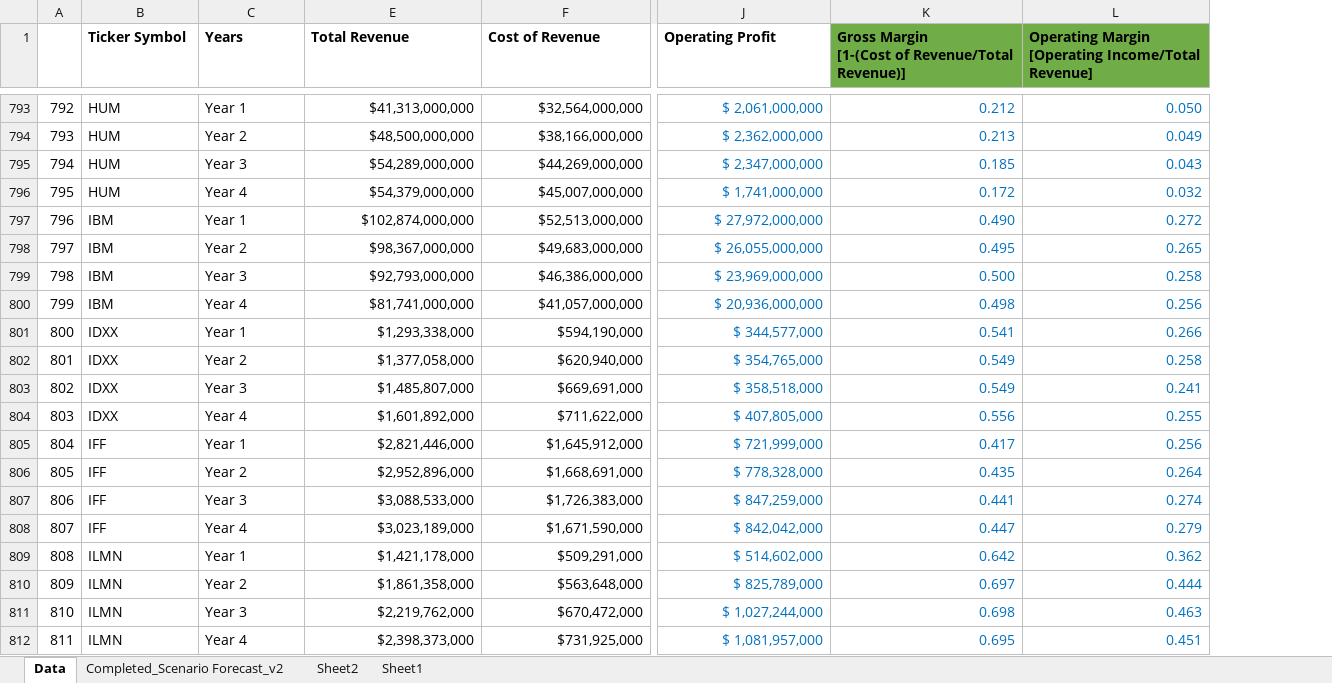
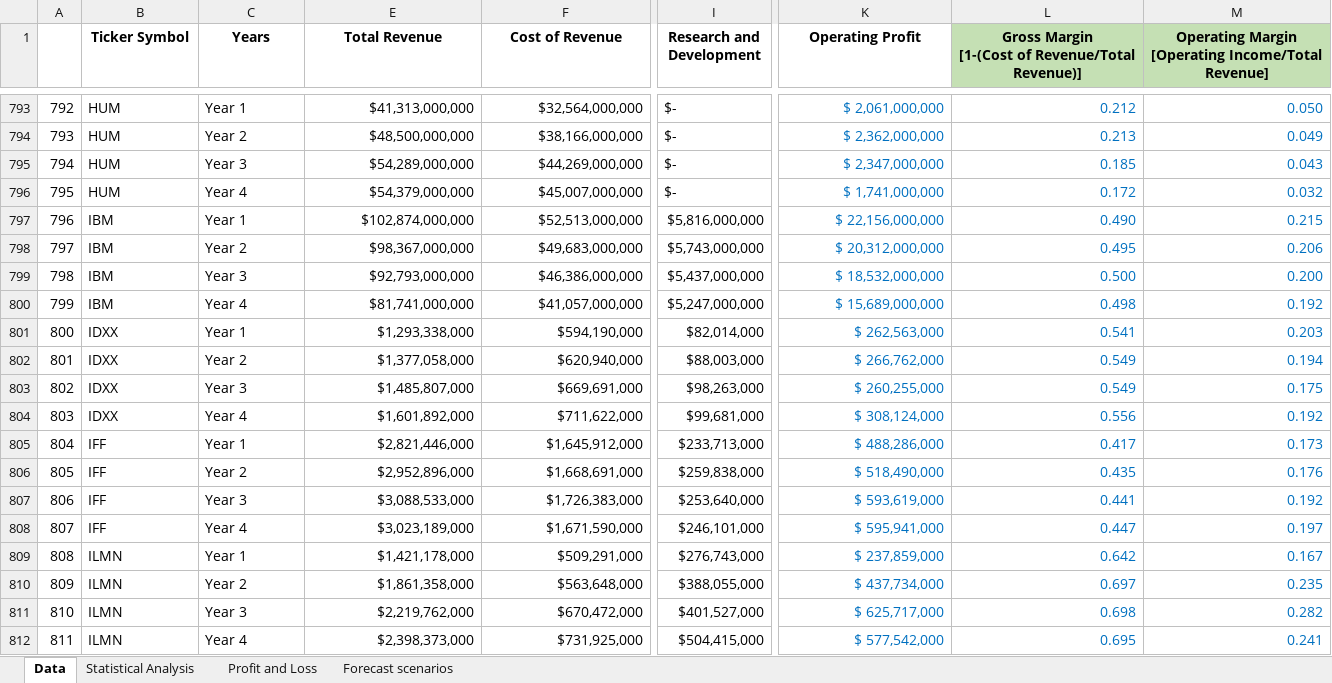
Before and after one commit to JayCarrLTD/NY-Stock-Exchange, an Excel workbook: Financial Model.xlsx, sheet Data, drawn as a sheet; only a part is shown, gaps mark what is left out; values as stored, in another font and other column widths than the file's, no borders; addresses are those after the commit; the diff covers the shown part only; the diff names each change by its address in the sheet, - before the commit and + after, or states it on an @@ line.

```diff
--- a/Financial Model.xlsx (sheet Data)
+++ b/Financial Model.xlsx (sheet Data)
-sheet tab: Completed_Scenario Forecast_v2
+sheet tab: Forecast scenarios
@@ sheet tab hidden: Sheet2 @@
-sheet tab: Sheet1
+sheet tab: Statistical Analysis
+sheet tab: Profit and Loss
+column I (Research and Development), rows 793-812: $- | $- | $- | $- | $5,816,000,000 | $5,743,000,000 | $5,437,000,000 | $5,247,000,000 | $82,014,000 | $88,003,000 | $98,263,000 | $99,681,000 | $233,713,000 | $259,838,000 | $253,640,000 | $246,101,000 | $276,743,000 | $388,055,000 | $401,527,000 | $504,415,000
-B1:C1 alignment: left
+B1:C1 alignment: center
-E1:F1 alignment: left
+E1:F1 alignment: center
-K1:M1 alignment: left
+K1:M1 alignment: center
-L1:M1 fill: #70AD47
+L1:M1 fill: #C5E0B4
-K797 (Operating Profit): $ 27,972,000,000
+K797 (Operating Profit): $ 22,156,000,000
-M797: 0.272
+M797: 0.215
-K798 (Operating Profit): $ 26,055,000,000
+K798 (Operating Profit): $ 20,312,000,000
-M798: 0.265
+M798: 0.206
-K799 (Operating Profit): $ 23,969,000,000
+K799 (Operating Profit): $ 18,532,000,000
-M799: 0.258
+M799: 0.200
-K800 (Operating Profit): $ 20,936,000,000
+K800 (Operating Profit): $ 15,689,000,000
-M800: 0.256
+M800: 0.192
-K801 (Operating Profit): $ 344,577,000
+K801 (Operating Profit): $ 262,563,000
-M801: 0.266
+M801: 0.203
-K802 (Operating Profit): $ 354,765,000
+K802 (Operating Profit): $ 266,762,000
-M802: 0.258
+M802: 0.194
-K803 (Operating Profit): $ 358,518,000
+K803 (Operating Profit): $ 260,255,000
-M803: 0.241
+M803: 0.175
-K804 (Operating Profit): $ 407,805,000
+K804 (Operating Profit): $ 308,124,000
-M804: 0.255
+M804: 0.192
-K805 (Operating Profit): $ 721,999,000
+K805 (Operating Profit): $ 488,286,000
-M805: 0.256
+M805: 0.173
-K806 (Operating Profit): $ 778,328,000
+K806 (Operating Profit): $ 518,490,000
-M806: 0.264
+M806: 0.176
-K807 (Operating Profit): $ 847,259,000
+K807 (Operating Profit): $ 593,619,000
-M807: 0.274
+M807: 0.192
-K808 (Operating Profit): $ 842,042,000
+K808 (Operating Profit): $ 595,941,000
-M808: 0.279
+M808: 0.197
-K809 (Operating Profit): $ 514,602,000
+K809 (Operating Profit): $ 237,859,000
-M809: 0.362
+M809: 0.167
-K810 (Operating Profit): $ 825,789,000
+K810 (Operating Profit): $ 437,734,000
-M810: 0.444
+M810: 0.235
-K811 (Operating Profit): $ 1,027,244,000
+K811 (Operating Profit): $ 625,717,000
-M811: 0.463
+M811: 0.282
-K812 (Operating Profit): $ 1,081,957,000
+K812 (Operating Profit): $ 577,542,000
-M812: 0.451
+M812: 0.241
```
Also changed, not shown: 890 edited cells and cell formats elsewhere in this sheet, sheet Forecast scenarios, formulas that keep their value, 1 other file.
